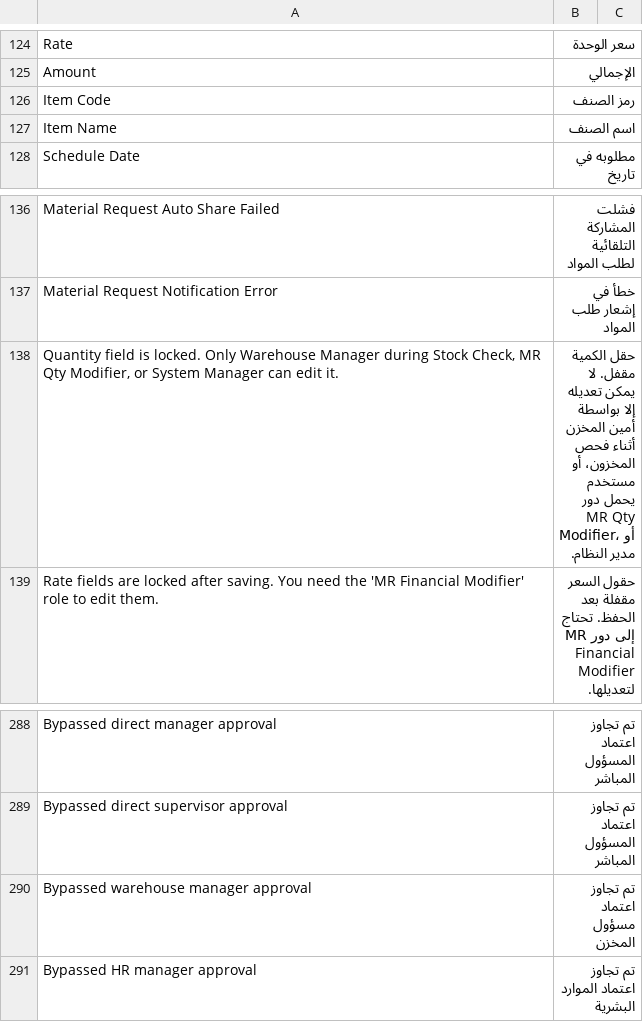
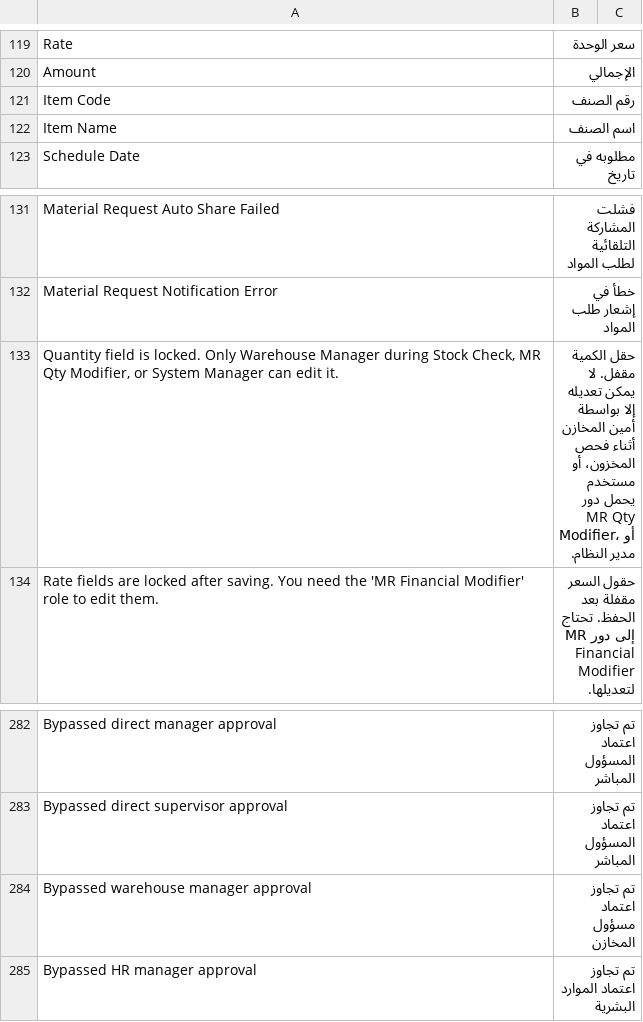
Before and after one commit to Taha7738/masar_requests, a CSV file: masar_requests/translations/ar.csv, drawn as a sheet; only a part is shown, gaps mark what is left out; the diff covers the shown part only.

```diff
--- a/masar_requests/translations/ar.csv
+++ b/masar_requests/translations/ar.csv
@@ -125,3 +120,3 @@ Rate,سعر الوحدة,
 Amount,الإجمالي,
-Item Code,رمز الصنف,
+Item Code,رقم الصنف,
 Item Name,اسم الصنف,
@@ -137,3 +132,3 @@ Material Request Auto Share Failed,فشلت المشاركة التلقائية
 Material Request Notification Error,خطأ في إشعار طلب المواد,
-"Quantity field is locked. Only Warehouse Manager during Stock Check, MR Qty Modifier, or System Manager can edit it.",حقل الكمية مقفل. لا يمكن تعديله إلا بواسطة أمين المخزن أثناء فحص المخزون، أو مستخدم يحمل دور MR Qty Modifier، أو مدير النظام.,
+"Quantity field is locked. Only Warehouse Manager during Stock Check, MR Qty Modifier, or System Manager can edit it.",حقل الكمية مقفل. لا يمكن تعديله إلا بواسطة أمين المخازن أثناء فحص المخزون، أو مستخدم يحمل دور MR Qty Modifier، أو مدير النظام.,
 Rate fields are locked after saving. You need the 'MR Financial Modifier' role to edit them.,حقول السعر مقفلة بعد الحفظ. تحتاج إلى دور MR Financial Modifier لتعديلها.,
@@ -289,3 +283,3 @@ Bypassed direct manager approval,تم تجاوز اعتماد المسؤول ا
 Bypassed direct supervisor approval,تم تجاوز اعتماد المسؤول المباشر,
-Bypassed warehouse manager approval,تم تجاوز اعتماد مسؤول المخزن,
+Bypassed warehouse manager approval,تم تجاوز اعتماد مسؤول المخازن,
 Bypassed HR manager approval,تم تجاوز اعتماد الموارد البشرية,
```
Also changed, not shown: 6 removed rows elsewhere in this file.
